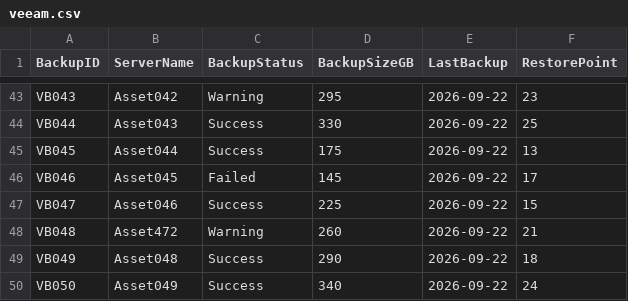
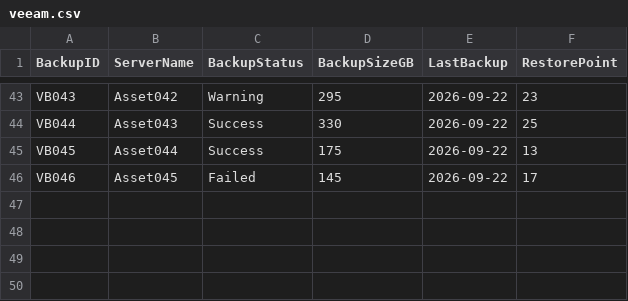
Before and after one commit to AnnapurnaHanchinal/OT-Inventory-Intelligence, a CSV file: data/veeam/veeam.csv, drawn as a sheet; only a part is shown, gaps mark what is left out; the diff names each change by its address in the sheet, - before the commit and + after, or states it on an @@ line.

Commit message:
Update veeam.csv

```diff
--- a/data/veeam/veeam.csv
+++ b/data/veeam/veeam.csv
-row 47: VB047 | Asset046 | Success | 225 | 2026-09-22 | 15
-row 48: VB048 | Asset472 | Warning | 260 | 2026-09-22 | 21
-row 49: VB049 | Asset048 | Success | 290 | 2026-09-22 | 18
-row 50: VB050 | Asset049 | Success | 340 | 2026-09-22 | 24
```
